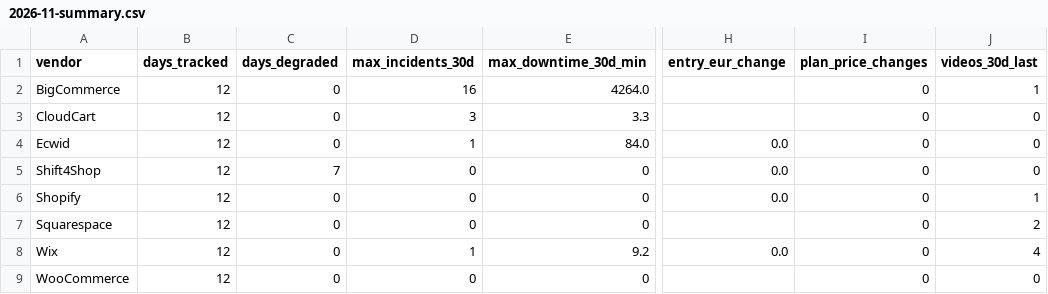
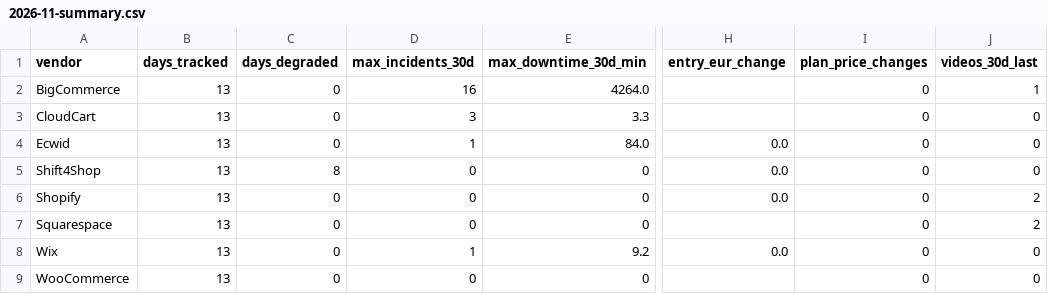
Before and after one commit to Emo-999/ecommerce-intelligence, a CSV file: exports/2026-11-summary.csv, drawn as a sheet; only a part is shown, gaps mark what is left out; the diff names each change by its address in the sheet, - before the commit and + after, or states it on an @@ line.

```diff
--- a/exports/2026-11-summary.csv
+++ b/exports/2026-11-summary.csv
-B2:B9 (days_tracked): 12
+B2:B9 (days_tracked): 13
-C5 (days_degraded): 7
+C5 (days_degraded): 8
-J6 (videos_30d_last): 1
+J6 (videos_30d_last): 2
-J8 (videos_30d_last): 4
+J8 (videos_30d_last): 0
```
Also changed, not shown: exports/2026-11-daily.csv, 10 other files.
